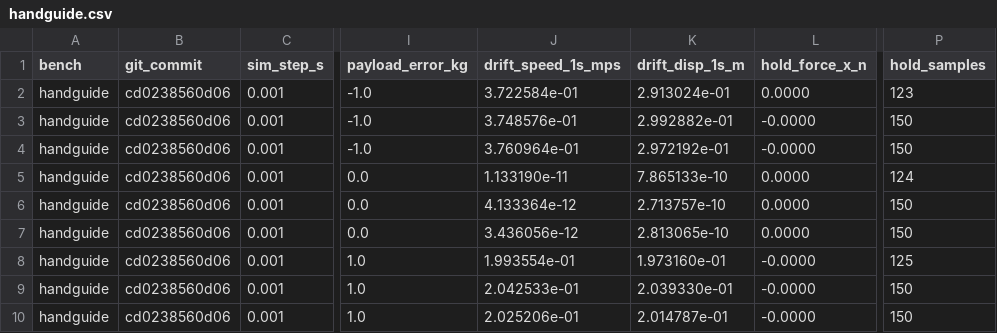
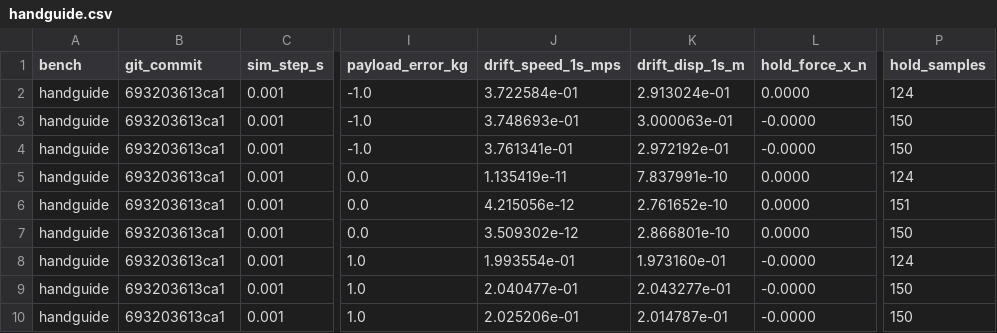
Before and after one commit to giridhar-shenoy/ur5e-teaching-controllers, a CSV file: results/handguide.csv, drawn as a sheet; only a part is shown, gaps mark what is left out; the diff names each change by its address in the sheet, - before the commit and + after, or states it on an @@ line.

Commit message:
data: regenerate results after the history rewrite and record load sensitivity
Re-ran scripts/regenerate_all.sh alone so every published number is stamped
with a commit that exists after the author e-mail rewrite. The RNEA-FF RMSE
at 1x is 0.04 +/- 0.03 mrad (overnight: 0.05 +/- 0.02). An earlier re-run made
while another benchmark loaded the CPU gave 0.13 +/- 0.04 mrad; NOTES.md and
MORNING.md record all three runs, since the feedforward result is sensitive
to CPU contention.

```diff
--- a/results/handguide.csv
+++ b/results/handguide.csv
-B2:B10 (git_commit): cd0238560d06
+B2:B10 (git_commit): 693203613ca1
-P2 (hold_samples): 123
+P2 (hold_samples): 124
-J3 (drift_speed_1s_mps): 3.748576e-01
+J3 (drift_speed_1s_mps): 3.748693e-01
-K3 (drift_disp_1s_m): 2.992882e-01
+K3 (drift_disp_1s_m): 3.000063e-01
-J4 (drift_speed_1s_mps): 3.760964e-01
+J4 (drift_speed_1s_mps): 3.761341e-01
-J5 (drift_speed_1s_mps): 1.133190e-11
+J5 (drift_speed_1s_mps): 1.135419e-11
-K5 (drift_disp_1s_m): 7.865133e-10
+K5 (drift_disp_1s_m): 7.837991e-10
-J6 (drift_speed_1s_mps): 4.133364e-12
+J6 (drift_speed_1s_mps): 4.215056e-12
-K6 (drift_disp_1s_m): 2.713757e-10
+K6 (drift_disp_1s_m): 2.761652e-10
-P6 (hold_samples): 150
+P6 (hold_samples): 151
-J7 (drift_speed_1s_mps): 3.436056e-12
+J7 (drift_speed_1s_mps): 3.509302e-12
-K7 (drift_disp_1s_m): 2.813065e-10
+K7 (drift_disp_1s_m): 2.866801e-10
-P8 (hold_samples): 125
+P8 (hold_samples): 124
-J9 (drift_speed_1s_mps): 2.042533e-01
+J9 (drift_speed_1s_mps): 2.040477e-01
-K9 (drift_disp_1s_m): 2.039330e-01
+K9 (drift_disp_1s_m): 2.043277e-01
```
Also changed, not shown: results/tracking.csv, 9 other files.
